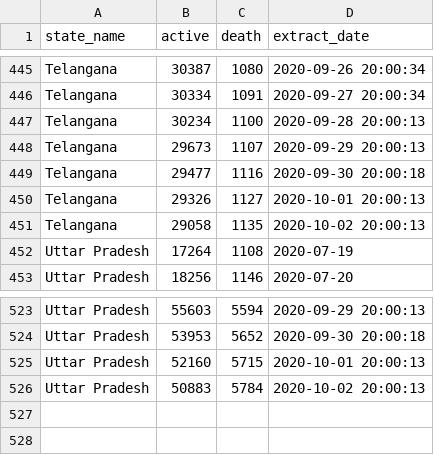
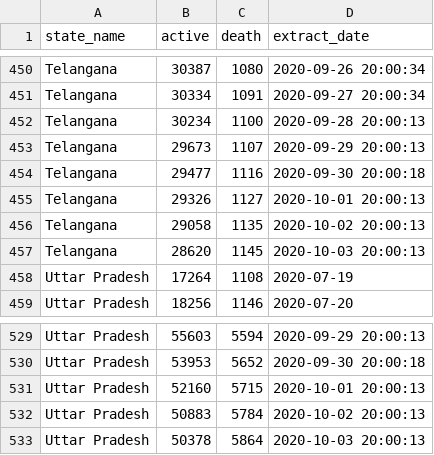
Before and after one commit to robinparriath/RPiWebsite, a CSV file: Datasets/Filtered_Covid19_MoHFW.csv, drawn as a sheet; only a part is shown, gaps mark what is left out; the diff covers the shown part only; the diff names each change by its address in the sheet, - before the commit and + after, or states it on an @@ line.

```diff
--- a/Datasets/Filtered_Covid19_MoHFW.csv
+++ b/Datasets/Filtered_Covid19_MoHFW.csv
+row 457: Telangana | 28620 | 1145 | 2020-10-03 20:00:13
+row 533: Uttar Pradesh | 50378 | 5864 | 2020-10-03 20:00:13
```
Also changed, not shown: 5 added rows elsewhere in this file, Datasets/Filtered_Covid19_OWiD.csv, Datasets/Final_Covid19_MoHFW.csv, 2 other files.
